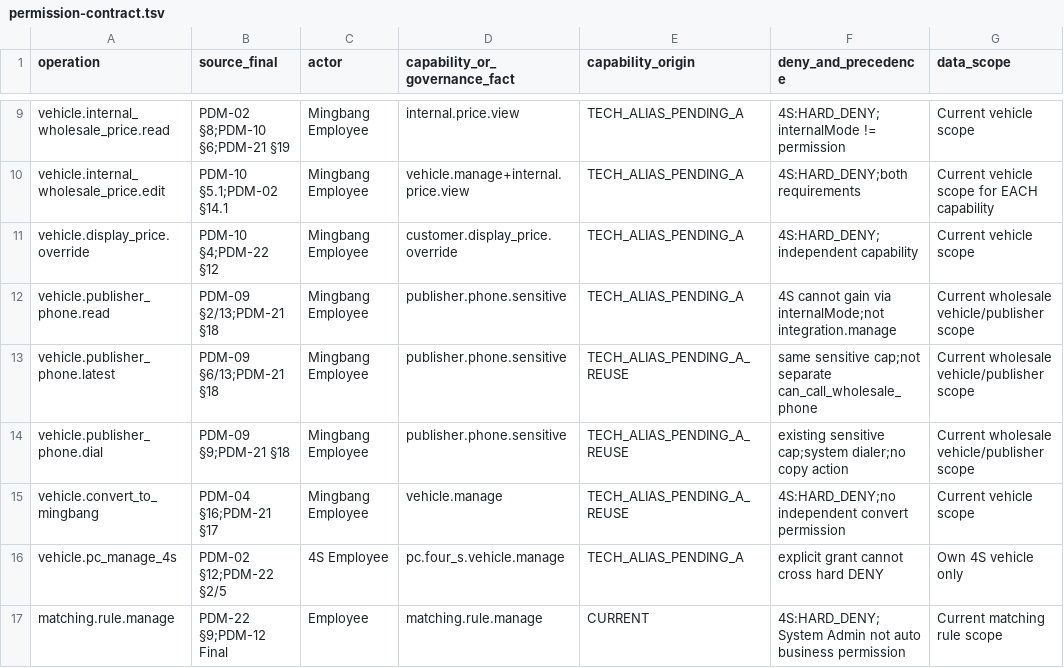
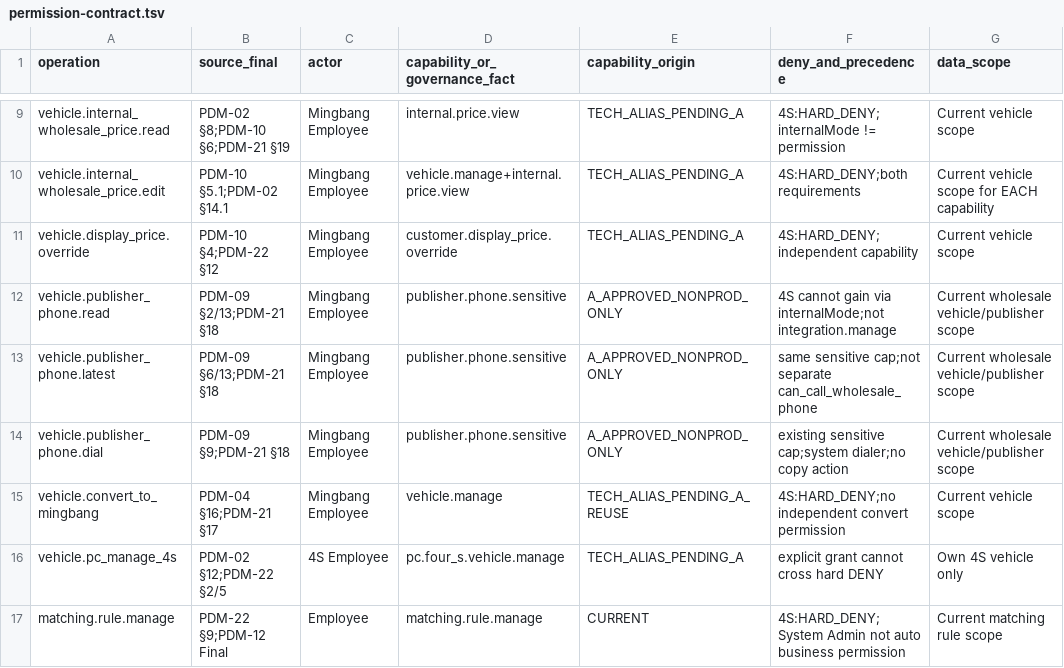
Before and after one commit to suzhe868-arch/mb, a TSV file: engineering/f03/permission-contract.tsv, drawn as a sheet; only a part is shown, gaps mark what is left out; the diff names each change by its address in the sheet, - before the commit and + after, or states it on an @@ line.

```diff
--- a/engineering/f03/permission-contract.tsv
+++ b/engineering/f03/permission-contract.tsv
-E12 (capability_origin): TECH_ALIAS_PENDING_A
+E12 (capability_origin): A_APPROVED_NONPROD_ONLY
-E13:E14 (capability_origin): TECH_ALIAS_PENDING_A_REUSE
+E13:E14 (capability_origin): A_APPROVED_NONPROD_ONLY
```
Also changed, not shown: engineering/f03/runtime-design/capability-scope-contract.tsv, engineering/f07/nonprod-runtime-integration/SOURCE_GAP与外部授权依赖台账.tsv, 3 other files.
